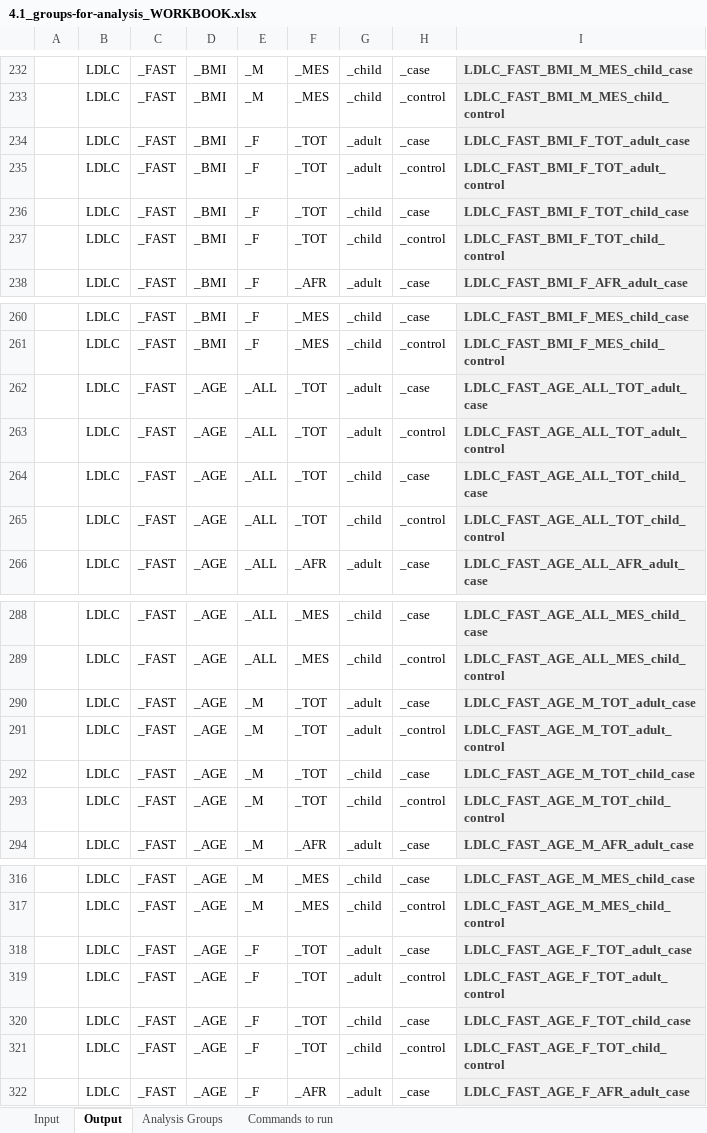
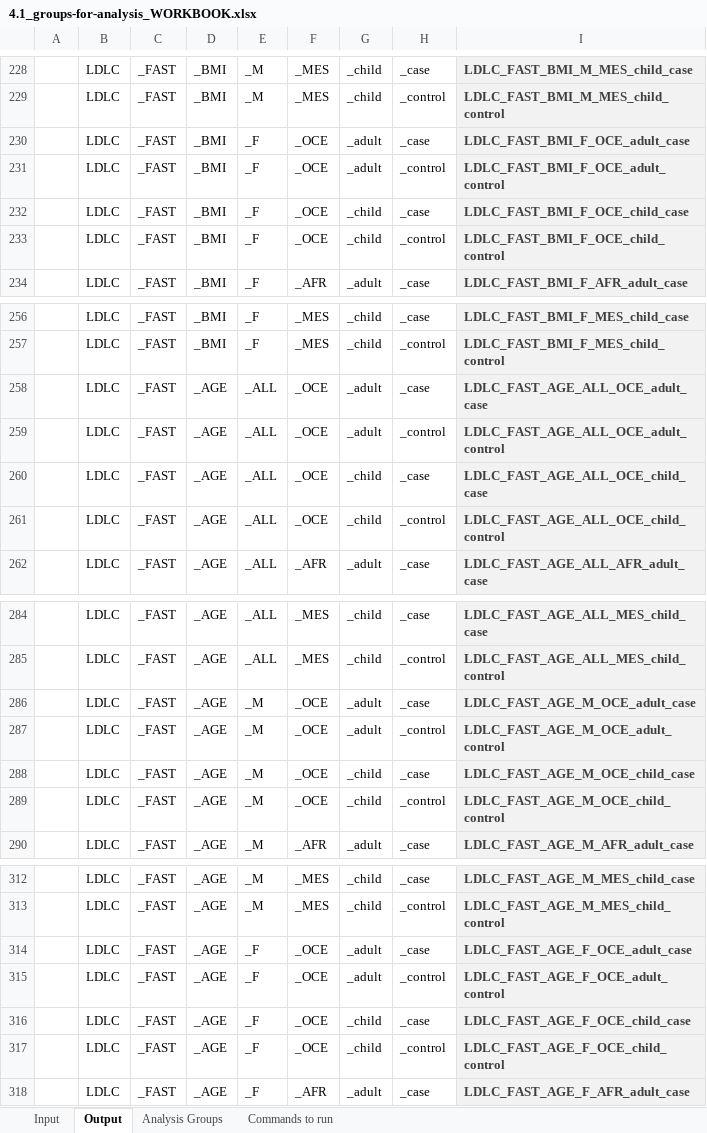
Before and after one commit to jsdron/glgc_internal, an Excel workbook: src/4.1_groups-for-analysis_WORKBOOK.xlsx, sheet Output, drawn as a sheet; only a part is shown, gaps mark what is left out; values as stored, in another font and other column widths than the file's, no borders; addresses are those after the commit; the diff covers the shown part only; the diff names each change by its address in the sheet, - before the commit and + after, or states it on an @@ line.

```diff
--- a/src/4.1_groups-for-analysis_WORKBOOK.xlsx (sheet Output)
+++ b/src/4.1_groups-for-analysis_WORKBOOK.xlsx (sheet Output)
@@ column A renumbered between rows 10 and 1179 @@
-F230:F233: _TOT
+F230:F233: _OCE
-I230: LDLC_FAST_BMI_F_TOT_adult_case
+I230: LDLC_FAST_BMI_F_OCE_adult_case
-I231: LDLC_FAST_BMI_F_TOT_adult_control
+I231: LDLC_FAST_BMI_F_OCE_adult_control
-I232: LDLC_FAST_BMI_F_TOT_child_case
+I232: LDLC_FAST_BMI_F_OCE_child_case
-I233: LDLC_FAST_BMI_F_TOT_child_control
+I233: LDLC_FAST_BMI_F_OCE_child_control
-F258:F261: _TOT
+F258:F261: _OCE
-I258: LDLC_FAST_AGE_ALL_TOT_adult_case
+I258: LDLC_FAST_AGE_ALL_OCE_adult_case
-I259: LDLC_FAST_AGE_ALL_TOT_adult_control
+I259: LDLC_FAST_AGE_ALL_OCE_adult_control
-I260: LDLC_FAST_AGE_ALL_TOT_child_case
+I260: LDLC_FAST_AGE_ALL_OCE_child_case
-I261: LDLC_FAST_AGE_ALL_TOT_child_control
+I261: LDLC_FAST_AGE_ALL_OCE_child_control
-F286:F289: _TOT
+F286:F289: _OCE
-I286: LDLC_FAST_AGE_M_TOT_adult_case
+I286: LDLC_FAST_AGE_M_OCE_adult_case
-I287: LDLC_FAST_AGE_M_TOT_adult_control
+I287: LDLC_FAST_AGE_M_OCE_adult_control
-I288: LDLC_FAST_AGE_M_TOT_child_case
+I288: LDLC_FAST_AGE_M_OCE_child_case
-I289: LDLC_FAST_AGE_M_TOT_child_control
+I289: LDLC_FAST_AGE_M_OCE_child_control
-F314:F317: _TOT
+F314:F317: _OCE
-I314: LDLC_FAST_AGE_F_TOT_adult_case
+I314: LDLC_FAST_AGE_F_OCE_adult_case
-I315: LDLC_FAST_AGE_F_TOT_adult_control
+I315: LDLC_FAST_AGE_F_OCE_adult_control
-I316: LDLC_FAST_AGE_F_TOT_child_case
+I316: LDLC_FAST_AGE_F_OCE_child_case
-I317: LDLC_FAST_AGE_F_TOT_child_control
+I317: LDLC_FAST_AGE_F_OCE_child_control
```
Also changed, not shown: 1 added row, 4 removed rows and 296 edited cells elsewhere in this sheet, sheet Input, formulas that keep their value.
